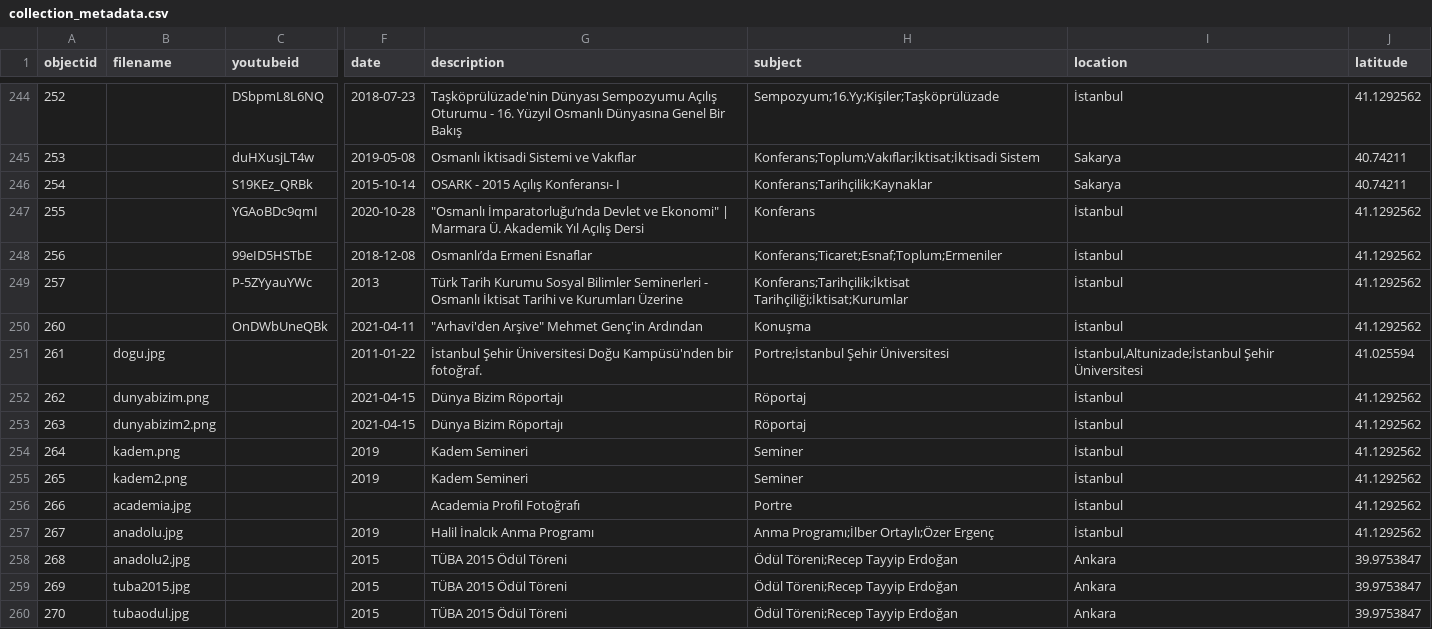
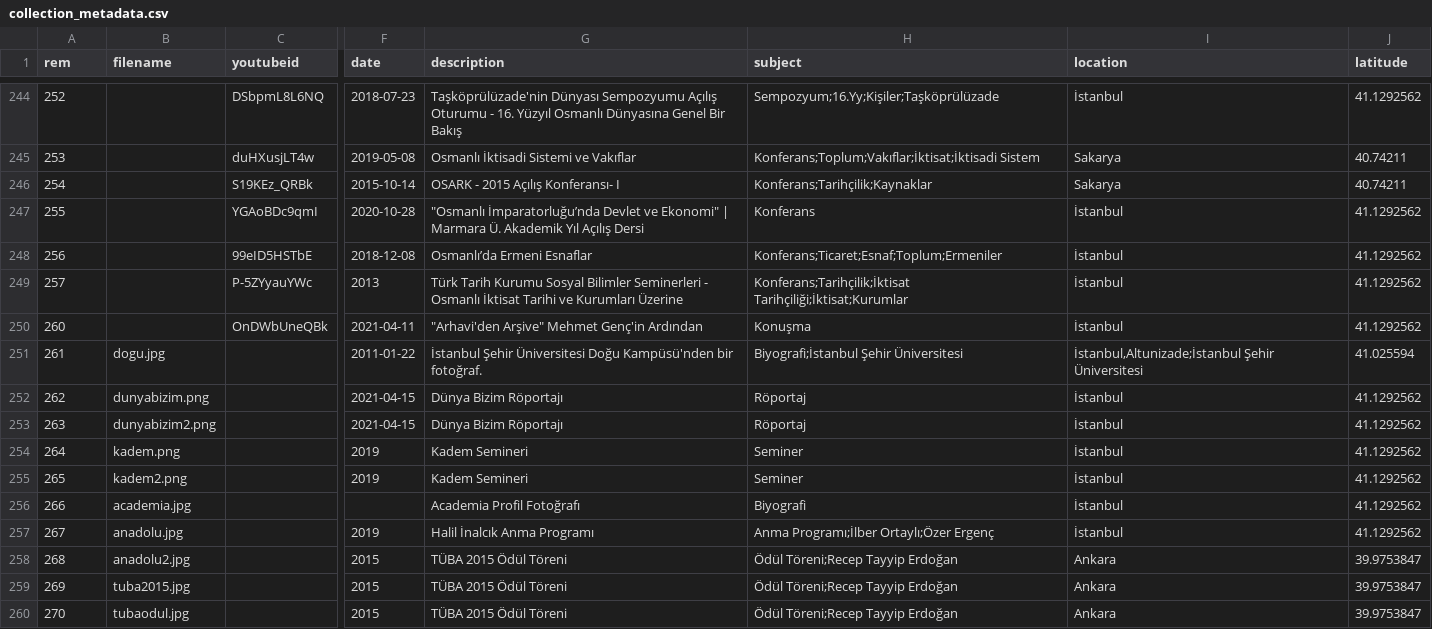
Before and after one commit to HacYolundaBirKarinca/mgenc, a CSV file: _data/collection_metadata.csv, drawn as a sheet; only a part is shown, gaps mark what is left out; the diff covers the shown part only; the diff names each change by its address in the sheet, - before the commit and + after, or states it on an @@ line.

```diff
--- a/_data/collection_metadata.csv
+++ b/_data/collection_metadata.csv
-A1: objectid
+A1: rem
-H251 (subject): Portre;İstanbul Şehir Üniversitesi
+H251 (subject): Biyografi;İstanbul Şehir Üniversitesi
-H256 (subject): Portre
+H256 (subject): Biyografi
```
Also changed, not shown: 1 added row, 1 removed row and 39 edited cells elsewhere in this file.
